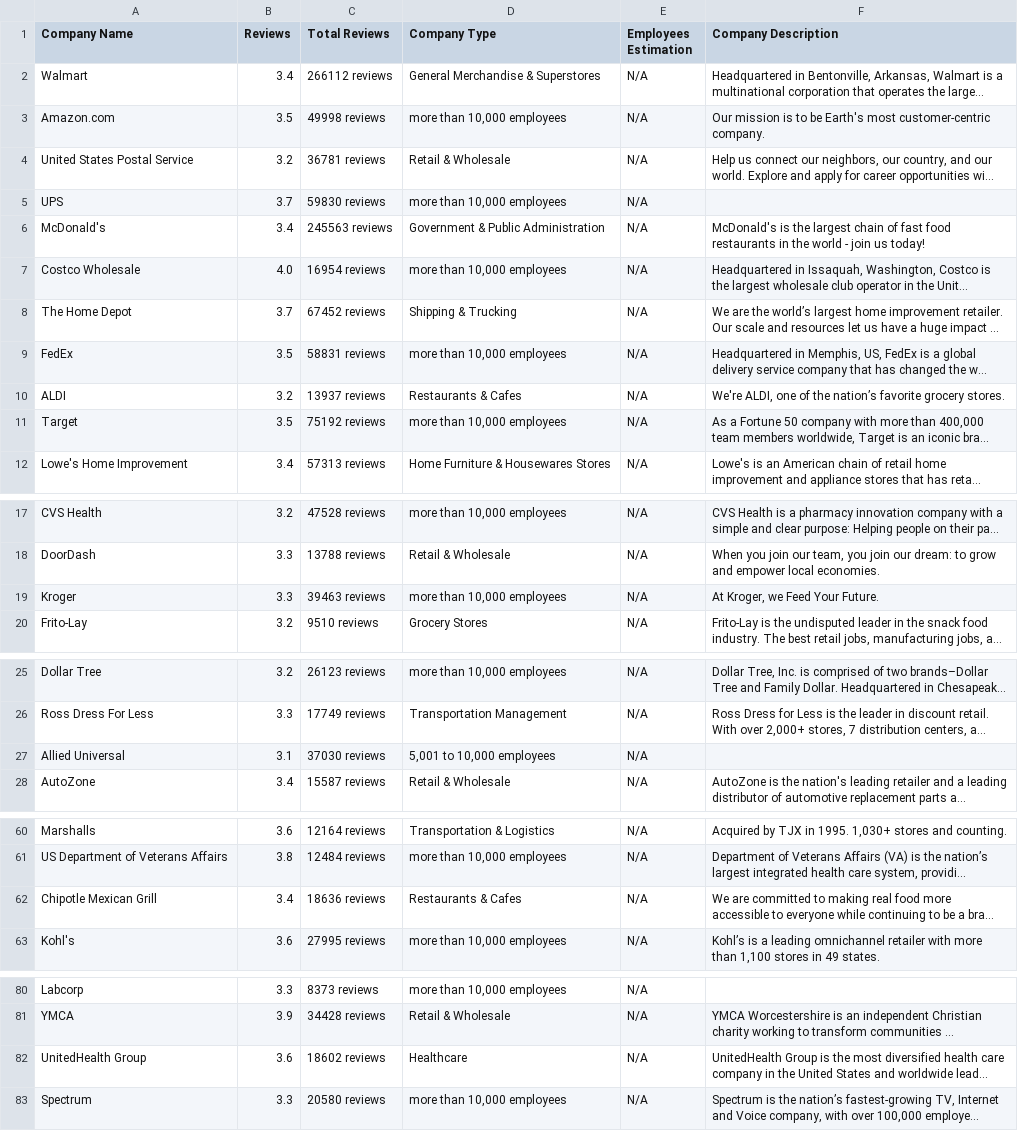
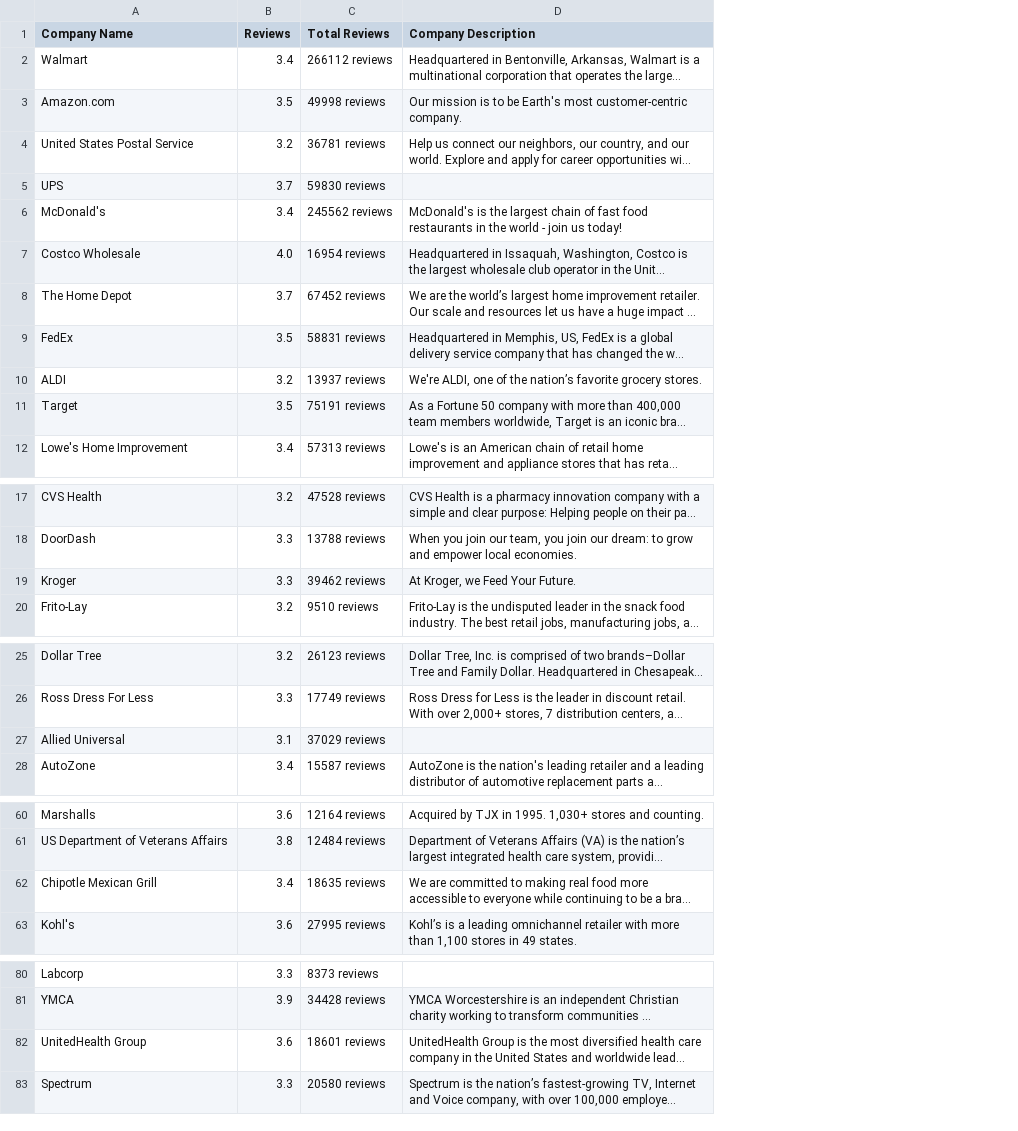
Before and after one commit to nabinkhanal128/Indeed-Scrapper, a CSV file: companies_data.csv, drawn as a sheet; only a part is shown, gaps mark what is left out; long unchanged cells end in …; the diff names each change by its address in the sheet, - before the commit and + after, or states it on an @@ line.

```diff
--- a/companies_data.csv
+++ b/companies_data.csv
-column D (Company Type), rows 2-12: General Merchandise & Superstores | more than 10,000 employees | Retail & Wholesale | more than 10,000 employees | Government & Public Administration | more than 10,000 employees | Shipping & Trucking | more than 10,000 employees | Restaurants & Cafes | more than 10,000 employees | Home Furniture & Housewares Stores; rows 17-20: more than 10,000 employees | Retail & Wholesale | more than 10,000 employees | Grocery Stores; rows 25-28: more than 10,000 employees | Transportation Management | 5,001 to 10,000 employees | Retail & Wholesale; rows 60-63: Transportation & Logistics | more than 10,000 employees | Restaurants & Cafes | more than 10,000 employees; rows 80-83: more than 10,000 employees | Retail & Wholesale | Healthcare | more than 10,000 employees
-column E (Employees Estimation), rows 2-12: all N/A; rows 17-20: all N/A; rows 25-28: all N/A; rows 60-63: all N/A; rows 80-83: all N/A
-C6 (Total Reviews): 245563 reviews
+C6 (Total Reviews): 245562 reviews
-C11 (Total Reviews): 75192 reviews
+C11 (Total Reviews): 75191 reviews
-C19 (Total Reviews): 39463 reviews
+C19 (Total Reviews): 39462 reviews
-C27 (Total Reviews): 37030 reviews
+C27 (Total Reviews): 37029 reviews
-C62 (Total Reviews): 18636 reviews
+C62 (Total Reviews): 18635 reviews
-C82 (Total Reviews): 18602 reviews
+C82 (Total Reviews): 18601 reviews
```
Also changed, not shown: 1 other file.
